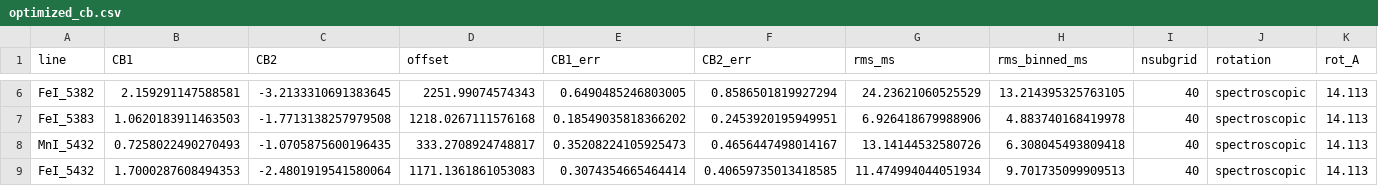
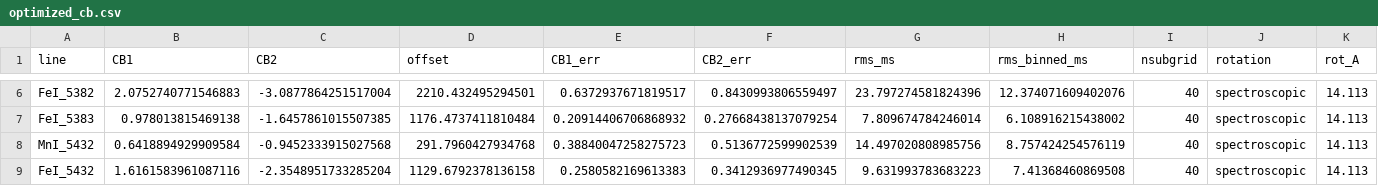
Before and after one commit to elizgonz/NEIDEclipse, a CSV file: data/optimized_cb.csv, drawn as a sheet; only a part is shown, gaps mark what is left out; the diff covers the shown part only; the diff names each change by its address in the sheet, - before the commit and + after, or states it on an @@ line.

```diff
--- a/data/optimized_cb.csv
+++ b/data/optimized_cb.csv
-B6 (CB1): 2.159291147588581
+B6 (CB1): 2.0752740771546883
-C6 (CB2): -3.2133310691383645
+C6 (CB2): -3.0877864251517004
-D6 (offset): 2251.99074574343
+D6 (offset): 2210.432495294501
-E6 (CB1_err): 0.6490485246803005
+E6 (CB1_err): 0.6372937671819517
-F6 (CB2_err): 0.8586501819927294
+F6 (CB2_err): 0.8430993806559497
-G6 (rms_ms): 24.23621060525529
+G6 (rms_ms): 23.797274581824396
-H6 (rms_binned_ms): 13.214395325763105
+H6 (rms_binned_ms): 12.374071609402076
-B7 (CB1): 1.0620183911463503
+B7 (CB1): 0.978013815469138
-C7 (CB2): -1.7713138257979508
+C7 (CB2): -1.6457861015507385
-D7 (offset): 1218.0267111576168
+D7 (offset): 1176.4737411810484
-E7 (CB1_err): 0.18549035818366202
+E7 (CB1_err): 0.20914406706868932
-F7 (CB2_err): 0.2453920195949951
+F7 (CB2_err): 0.27668438137079254
-G7 (rms_ms): 6.926418679988906
+G7 (rms_ms): 7.809674784246014
-H7 (rms_binned_ms): 4.883740168419978
+H7 (rms_binned_ms): 6.108916215438002
-B8 (CB1): 0.7258022490270493
+B8 (CB1): 0.6418894929909584
-C8 (CB2): -1.0705875600196435
+C8 (CB2): -0.9452333915027568
-D8 (offset): 333.2708924748817
+D8 (offset): 291.7960427934768
-E8 (CB1_err): 0.35208224105925473
+E8 (CB1_err): 0.38840047258275723
-F8 (CB2_err): 0.4656447498014167
+F8 (CB2_err): 0.5136772599902539
-G8 (rms_ms): 13.14144532580726
+G8 (rms_ms): 14.497020808985756
-H8 (rms_binned_ms): 6.308045493809418
+H8 (rms_binned_ms): 8.757424254576119
-B9 (CB1): 1.7000287608494353
+B9 (CB1): 1.6161583961087116
-C9 (CB2): -2.4801919541580064
+C9 (CB2): -2.3548951733285204
-D9 (offset): 1171.1361861053083
+D9 (offset): 1129.6792378136158
-E9 (CB1_err): 0.3074354665464414
+E9 (CB1_err): 0.2580582169613383
-F9 (CB2_err): 0.40659735013418585
+F9 (CB2_err): 0.3412936977490345
-G9 (rms_ms): 11.474994044051934
+G9 (rms_ms): 9.631993783683223
-H9 (rms_binned_ms): 9.701735099909513
+H9 (rms_binned_ms): 7.41368460869508
```
Also changed, not shown: 126 edited cells elsewhere in this file, data/optimized_mf.csv, 51 other files.
